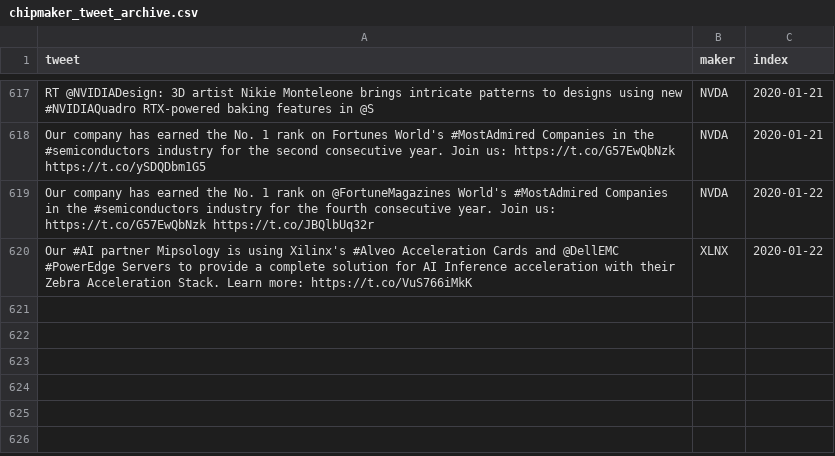
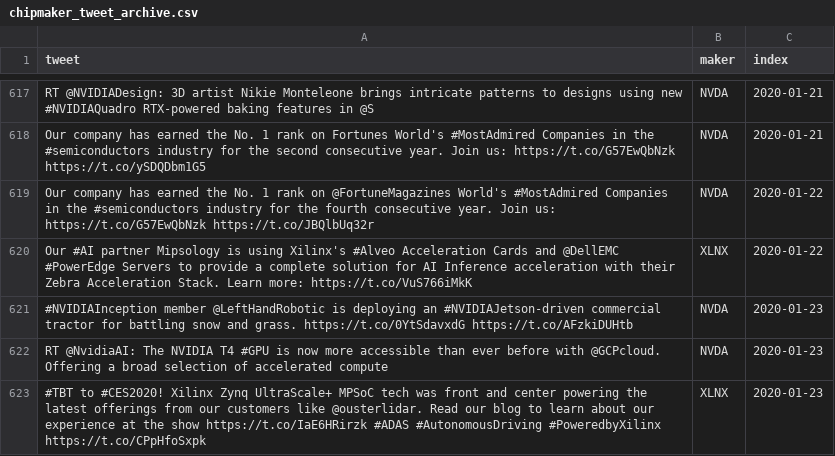
Before and after one commit to freedomtowin/algo-trading, a CSV file: data/chipmaker_tweet_archive.csv, drawn as a sheet; only a part is shown, gaps mark what is left out.

Commit message:
download data

```diff
--- a/data/chipmaker_tweet_archive.csv
+++ b/data/chipmaker_tweet_archive.csv
@@ -620 +620,4 @@ Our company has earned the No. 1 rank on @FortuneMagazines World's #MostAdmired
 Our #AI partner Mipsology is using Xilinx's #Alveo Acceleration Cards and @DellEMC #PowerEdge Servers to provide a complete solution for AI Inference acceleration with their Zebra Acceleration Stack.  Learn more: https://t.co/VuS766iMkK,XLNX,2020-01-22
+#NVIDIAInception member @LeftHandRobotic is deploying an #NVIDIAJetson-driven commercial tractor for battling snow and grass. https://t.co/0YtSdavxdG https://t.co/AFzkiDUHtb,NVDA,2020-01-23
+RT @NvidiaAI: The NVIDIA T4 #GPU is now more accessible than ever before with @GCPcloud. Offering a broad selection of accelerated compute,NVDA,2020-01-23
+#TBT to #CES2020! Xilinx Zynq UltraScale+ MPSoC tech was front and center powering the latest offerings from our customers like @ousterlidar. Read our blog to learn about our experience at the show https://t.co/IaE6HRirzk #ADAS #AutonomousDriving #PoweredbyXilinx https://t.co/CPpHfoSxpk,XLNX,2020-01-23
```
Also changed, not shown: 1 other file.
